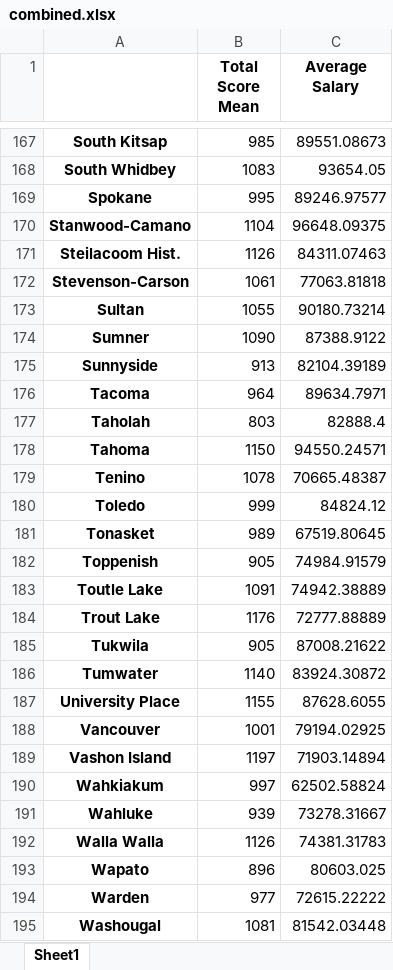
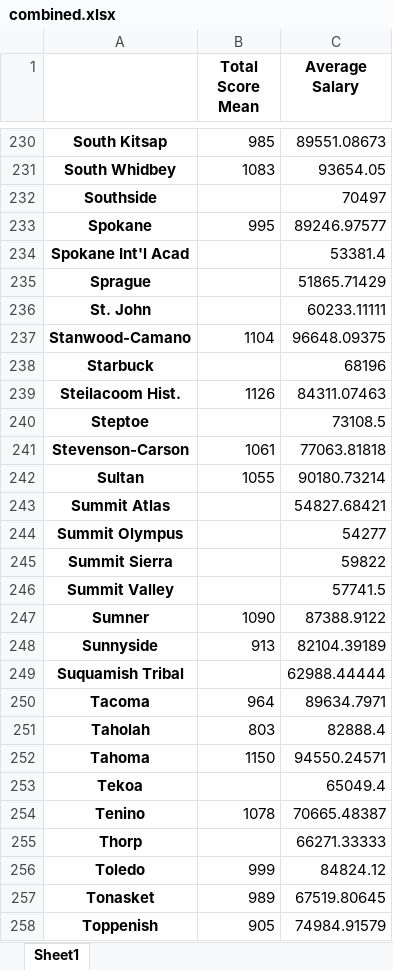
Before and after one commit to evilpegasus/APStats, an Excel workbook: combined.xlsx, sheet Sheet1, drawn as a sheet; only a part is shown, gaps mark what is left out; the shorter side is filled out with more unchanged rows; values as stored, in another font and other column widths than the file's, no borders; the diff covers the shown part only; the diff names each change by its address in the sheet, - before the commit and + after, or states it on an @@ line.

```diff
--- a/combined.xlsx (sheet Sheet1)
+++ b/combined.xlsx (sheet Sheet1)
+row 232: Southside |  | 70497
+row 234: Spokane Int'l Acad |  | 53381.4
+row 235: Sprague |  | 51865.71429
+row 236: St. John |  | 60233.11111
+row 238: Starbuck |  | 68196
+row 240: Steptoe |  | 73108.5
+row 243: Summit Atlas |  | 54827.68421
+row 244: Summit Olympus |  | 54277
+row 245: Summit Sierra |  | 59822
+row 246: Summit Valley |  | 57741.5
+row 249: Suquamish Tribal |  | 62988.44444
+row 253: Tekoa |  | 65049.4
+row 255: Thorp |  | 66271.33333
```
Also changed, not shown: 74 added rows elsewhere in this sheet, 1 other file.
